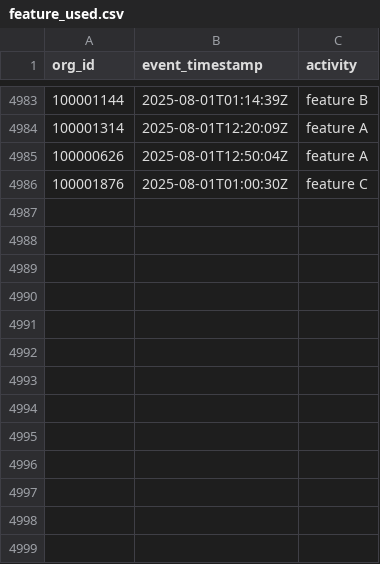
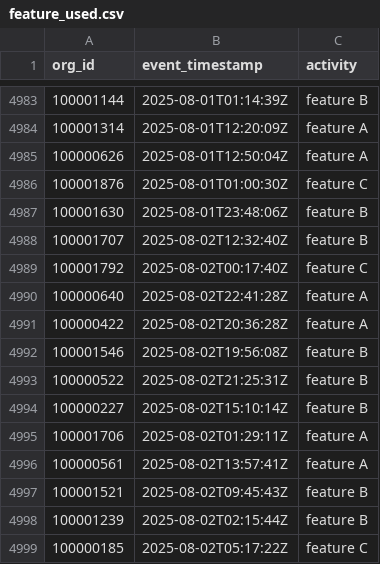
Before and after one commit to datafold/demo, a CSV file: datagen/feature_used.csv, drawn as a sheet; only a part is shown, gaps mark what is left out.

```diff
--- a/datagen/feature_used.csv
+++ b/datagen/feature_used.csv
@@ -4986 +4986,14 @@ org_id,event_timestamp,activity
 100001876,2025-08-01T01:00:30Z,feature C
+100001630,2025-08-01T23:48:06Z,feature B
+100001707,2025-08-02T12:32:40Z,feature B
+100001792,2025-08-02T00:17:40Z,feature C
+100000640,2025-08-02T22:41:28Z,feature A
+100000422,2025-08-02T20:36:28Z,feature A
+100001546,2025-08-02T19:56:08Z,feature B
+100000522,2025-08-02T21:25:31Z,feature B
+100000227,2025-08-02T15:10:14Z,feature B
+100001706,2025-08-02T01:29:11Z,feature A
+100000561,2025-08-02T13:57:41Z,feature A
+100001521,2025-08-02T09:45:43Z,feature B
+100001239,2025-08-02T02:15:44Z,feature B
+100000185,2025-08-02T05:17:22Z,feature C
```
Also changed, not shown: datagen/feature_used_broken.csv, datagen/user_created.csv, 12 other files.
